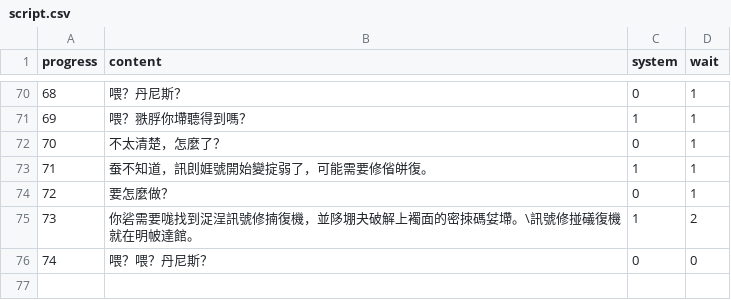
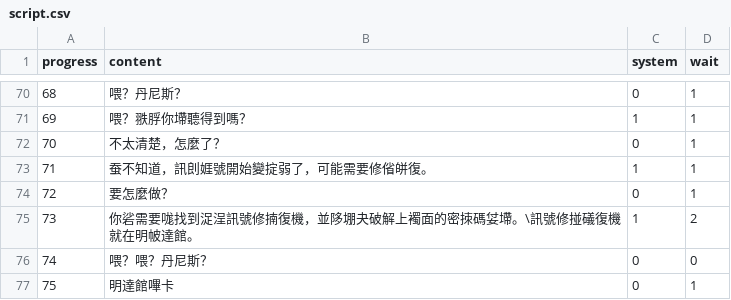
Before and after one commit to andyh0913/hidden_ntu_template, a CSV file: script.csv, drawn as a sheet; only a part is shown, gaps mark what is left out; the diff names each change by its address in the sheet, - before the commit and + after, or states it on an @@ line.

```diff
--- a/script.csv
+++ b/script.csv
+row 77: 75 | 明達館嗶卡 | 0 | 1
```
Also changed, not shown: reply.csv.
